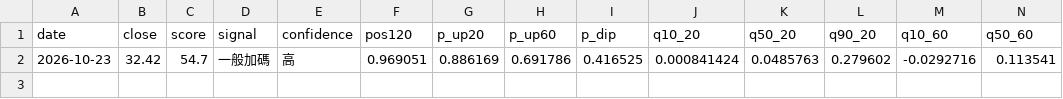
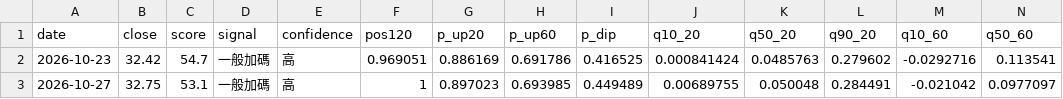
Before and after one commit to SimonNien2004/Stock00919, a CSV file: data/predictions.csv, drawn as a sheet; only a part is shown; rows hold the shown columns only; the diff names each change by its address in the sheet, - before the commit and + after, or states it on an @@ line.

```diff
--- a/data/predictions.csv
+++ b/data/predictions.csv
+row 3: 2026-10-27 | 32.75 | 53.1 | 一般加碼 | 高 | 1 | 0.897023 | 0.693985 | 0.449489 | 0.00689755 | 0.050048 | 0.284491 | -0.021042 | 0.0977097
```
Also changed, not shown: data/raw/inst.csv, data/raw/price.csv, 6 other files.
